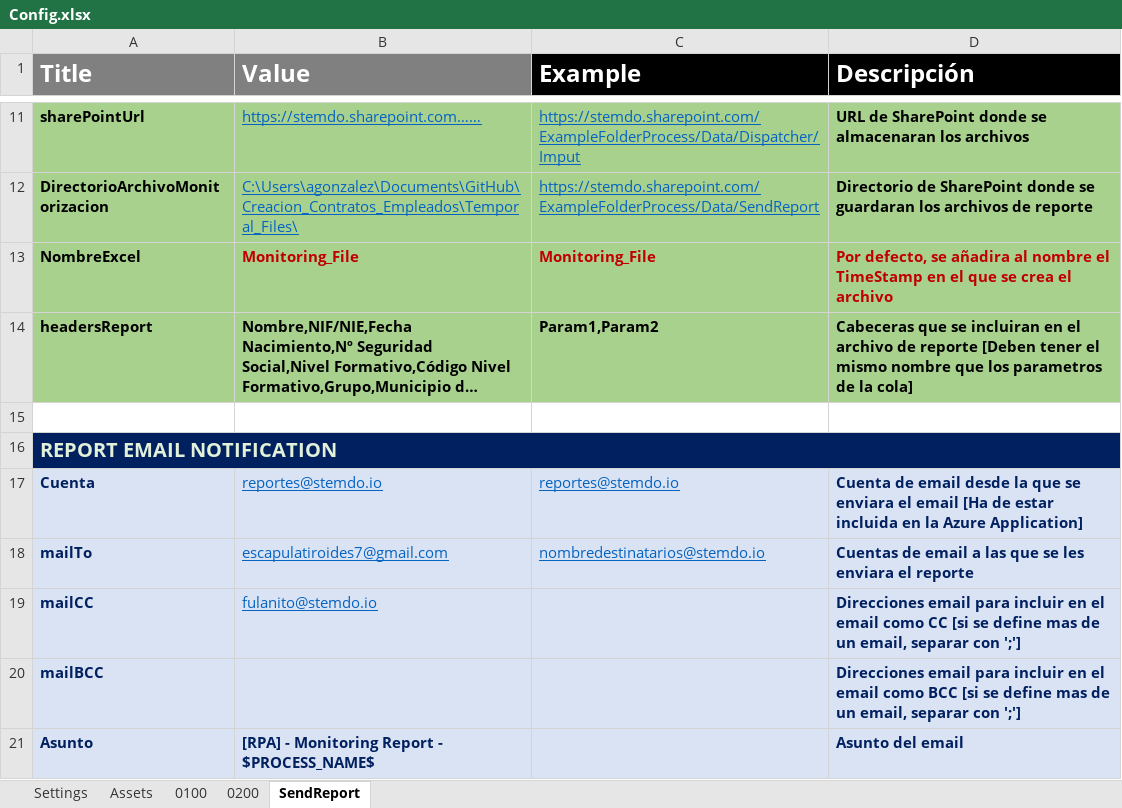
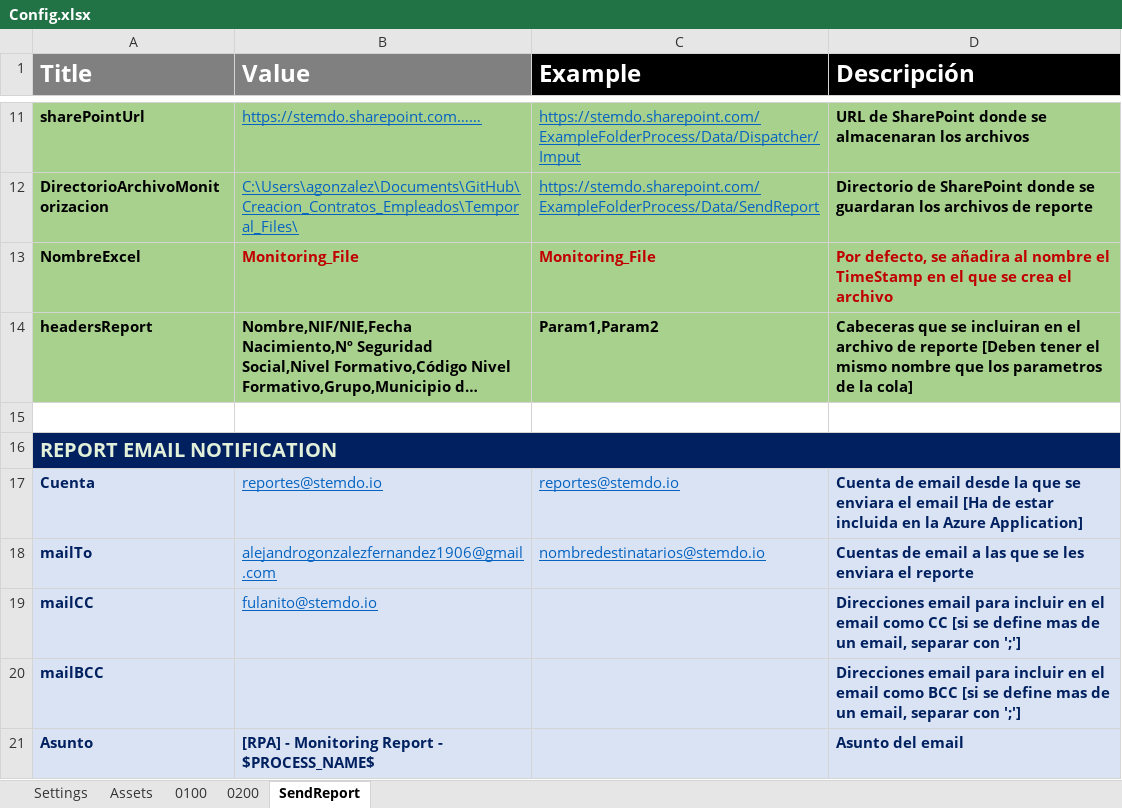
Before and after one commit to alejandroatori19/Creacion_Contratos_Empleados, an Excel workbook: Config.xlsx, sheet SendReport, drawn as a sheet; only a part is shown, gaps mark what is left out; long unchanged cells end in …; values as stored, in another font and other column widths than the file's, no borders; conditional formats not drawn; the diff names each change by its address in the sheet, - before the commit and + after, or states it on an @@ line.

```diff
--- a/Config.xlsx (sheet SendReport)
+++ b/Config.xlsx (sheet SendReport)
-B18 (Value): escapulatiroides7@gmail.com
+B18 (Value): alejandrogonzalezfernandez1906@gmail.com
```
Also changed, not shown: 4 other files.
